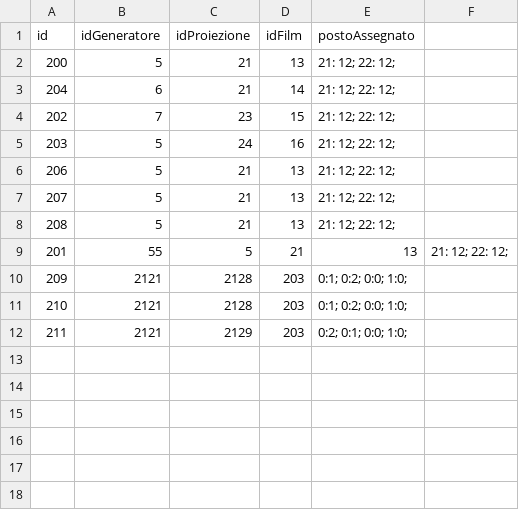
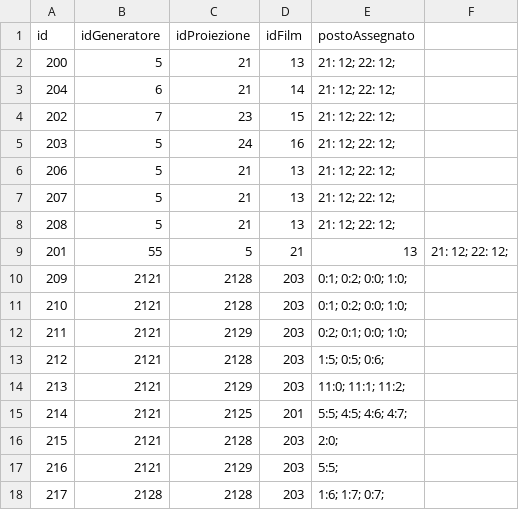
Before and after one commit to Franc3sco07/Cinema_Progetto, a CSV file: progetto/database/prenotazione.csv, drawn as a sheet.

```diff
--- a/progetto/database/prenotazione.csv
+++ b/progetto/database/prenotazione.csv
@@ -12 +12,7 @@ id, idGeneratore, idProiezione, idFilm, postoAssegnato
 211,2121,2129,203,0:2; 0:1; 0:0; 1:0;
+212,2121,2128,203,1:5; 0:5; 0:6;
+213,2121,2129,203,11:0; 11:1; 11:2;
+214,2121,2125,201,5:5; 4:5; 4:6; 4:7;
+215,2121,2128,203,2:0;
+216,2121,2129,203,5:5;
+217,2128,2128,203,1:6; 1:7; 0:7;
```
Also changed, not shown: progetto/database/proiezione.csv, progetto/database/utente.csv, 6 other files.
